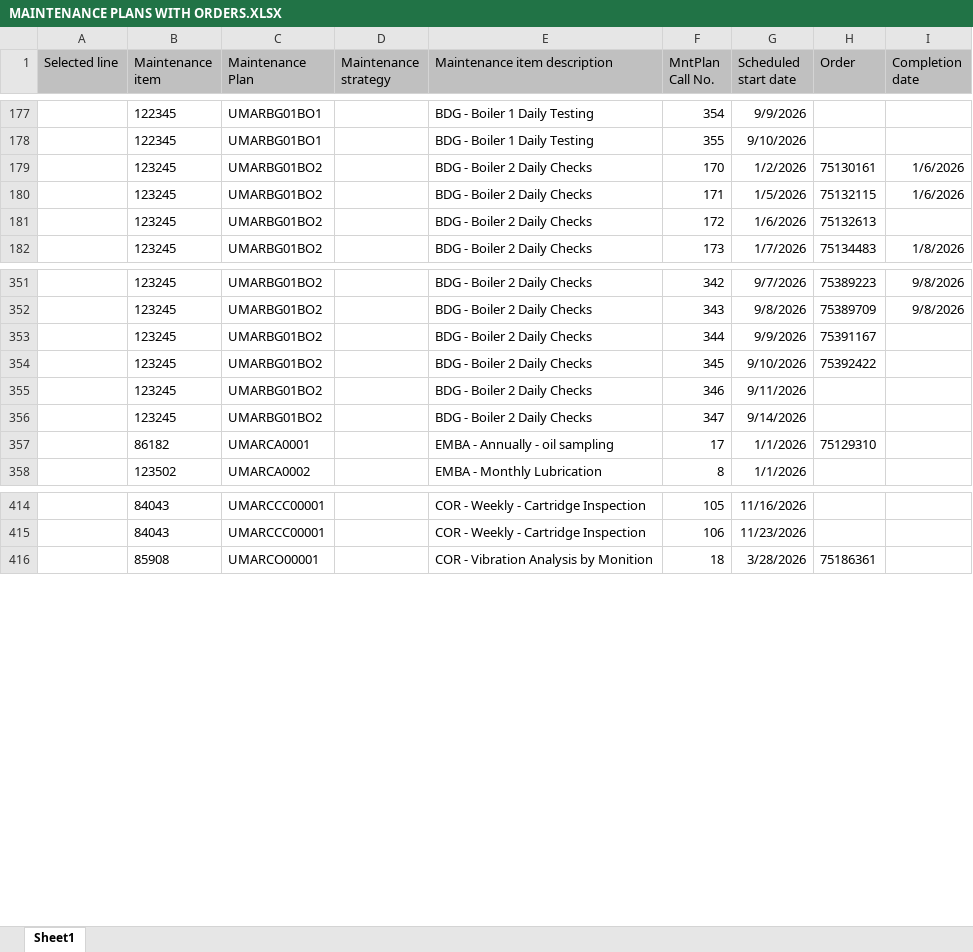
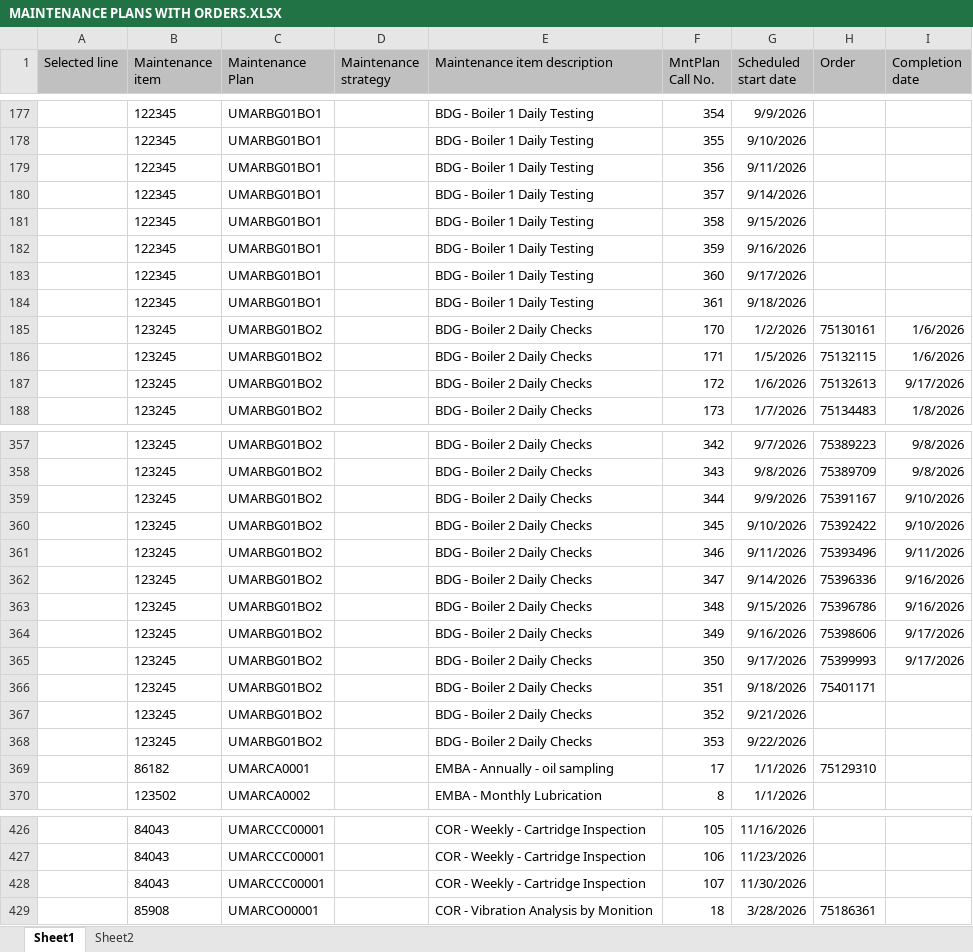
Before and after one commit to rodrigonobrega1/MaintenancePlanSW, an Excel workbook: MAINTENANCE PLANS WITH ORDERS.XLSX, sheet Sheet1, drawn as a sheet; only a part is shown, gaps mark what is left out; values as stored, in another font and other column widths than the file's, no borders; addresses are those after the commit; the diff covers the shown part only; the diff names each change by its address in the sheet, - before the commit and + after, or states it on an @@ line.

```diff
--- a/MAINTENANCE PLANS WITH ORDERS.XLSX (sheet Sheet1)
+++ b/MAINTENANCE PLANS WITH ORDERS.XLSX (sheet Sheet1)
+sheet tab: Sheet2
+row 179:  | 122345 | UMARBG01BO1 |  | BDG - Boiler 1 Daily Testing | 356 | 9/11/2026
+row 180:  | 122345 | UMARBG01BO1 |  | BDG - Boiler 1 Daily Testing | 357 | 9/14/2026
+row 181:  | 122345 | UMARBG01BO1 |  | BDG - Boiler 1 Daily Testing | 358 | 9/15/2026
+row 182:  | 122345 | UMARBG01BO1 |  | BDG - Boiler 1 Daily Testing | 359 | 9/16/2026
+row 183:  | 122345 | UMARBG01BO1 |  | BDG - Boiler 1 Daily Testing | 360 | 9/17/2026
+row 184:  | 122345 | UMARBG01BO1 |  | BDG - Boiler 1 Daily Testing | 361 | 9/18/2026
-I187 (Completion date): (empty)
+I187 (Completion date): 9/17/2026
-I359:I360 (Completion date): (empty)
+I359:I360 (Completion date): 9/10/2026
-H361 (Order): (empty)
+H361 (Order): 75393496
-I361 (Completion date): (empty)
+I361 (Completion date): 9/11/2026
-H362 (Order): (empty)
+H362 (Order): 75396336
-I362 (Completion date): (empty)
+I362 (Completion date): 9/16/2026
+row 363:  | 123245 | UMARBG01BO2 |  | BDG - Boiler 2 Daily Checks | 348 | 9/15/2026 | 75396786 | 9/16/2026
+row 364:  | 123245 | UMARBG01BO2 |  | BDG - Boiler 2 Daily Checks | 349 | 9/16/2026 | 75398606 | 9/17/2026
+row 365:  | 123245 | UMARBG01BO2 |  | BDG - Boiler 2 Daily Checks | 350 | 9/17/2026 | 75399993 | 9/17/2026
+row 366:  | 123245 | UMARBG01BO2 |  | BDG - Boiler 2 Daily Checks | 351 | 9/18/2026 | 75401171
+row 367:  | 123245 | UMARBG01BO2 |  | BDG - Boiler 2 Daily Checks | 352 | 9/21/2026
+row 368:  | 123245 | UMARBG01BO2 |  | BDG - Boiler 2 Daily Checks | 353 | 9/22/2026
+row 428:  | 84043 | UMARCCC00001 |  | COR - Weekly - Cartridge Inspection | 107 | 11/30/2026
```
Also changed, not shown: 15 added rows and 59 edited cells elsewhere in this sheet, public/MAINTENANCE PLANS WITH ORDERS.XLSX, 6 other files.
